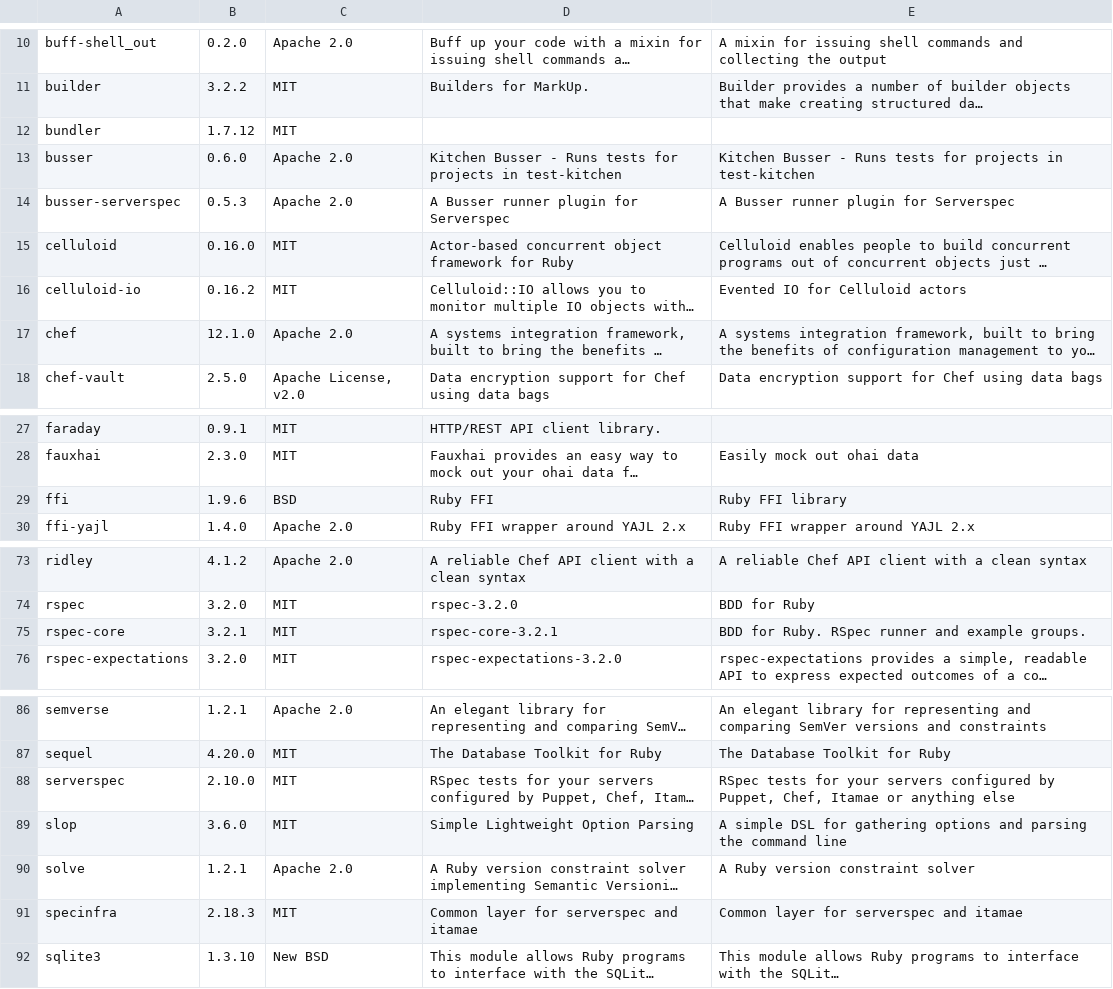
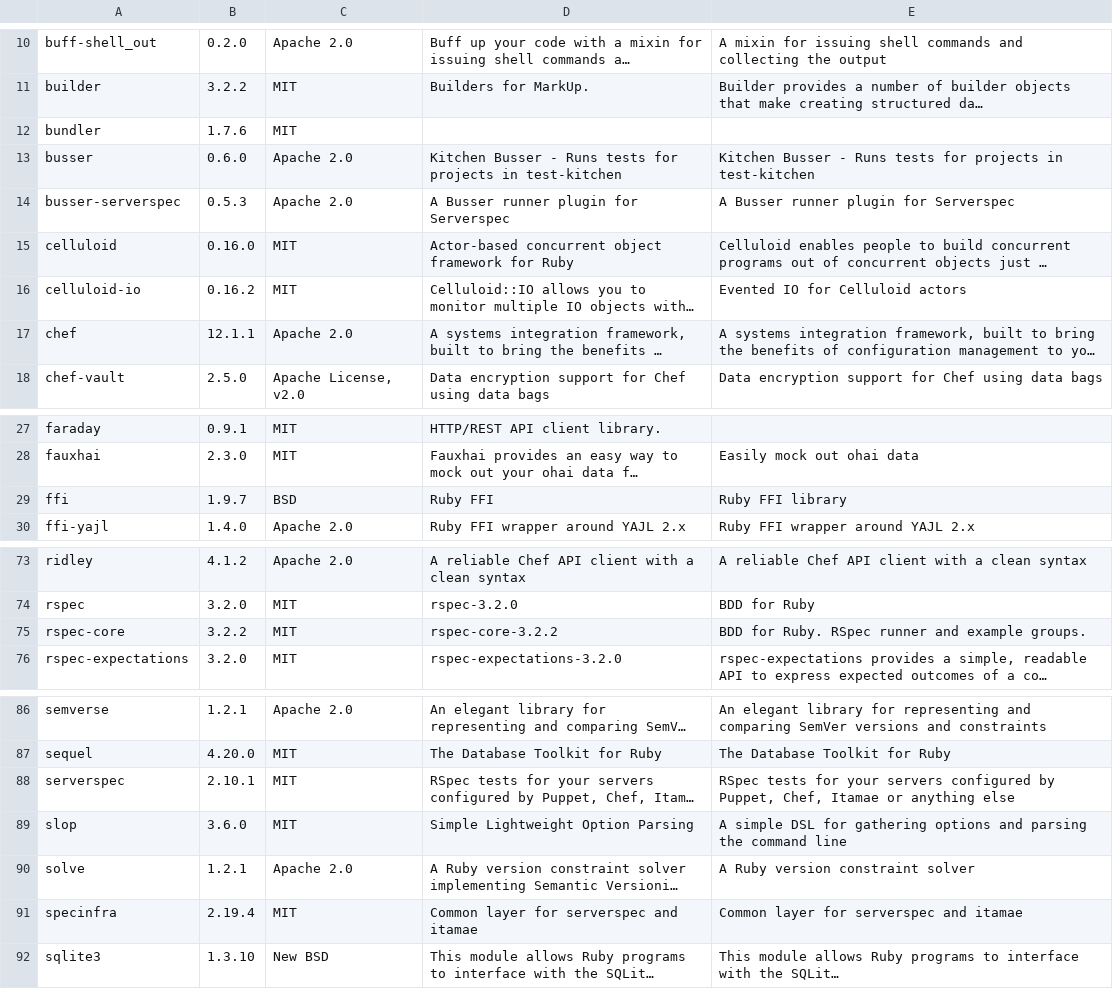
Before and after one commit to sous-chefs/percona, a CSV file: doc/license_finder/dependencies_detailed.csv, drawn as a sheet; only a part is shown, gaps mark what is left out; long unchanged cells end in …; the diff names each change by its address in the sheet, - before the commit and + after, or states it on an @@ line.

```diff
--- a/doc/license_finder/dependencies_detailed.csv
+++ b/doc/license_finder/dependencies_detailed.csv
-B12: 1.7.12
+B12: 1.7.6
-B17: 12.1.0
+B17: 12.1.1
-B29: 1.9.6
+B29: 1.9.7
-B75: 3.2.1
+B75: 3.2.2
-D75: rspec-core-3.2.1
+D75: rspec-core-3.2.2
-B88: 2.10.0
+B88: 2.10.1
-B91: 2.18.3
+B91: 2.19.4
```
Also changed, not shown: doc/license_finder/dependencies.csv, 3 other files.
